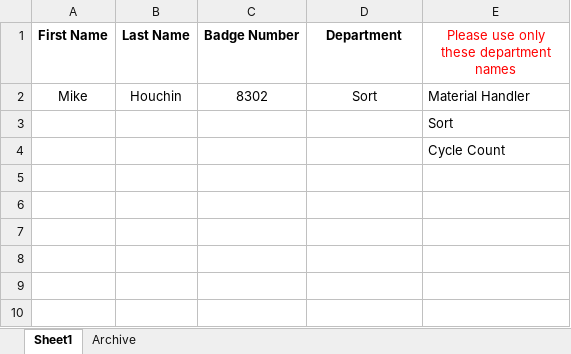
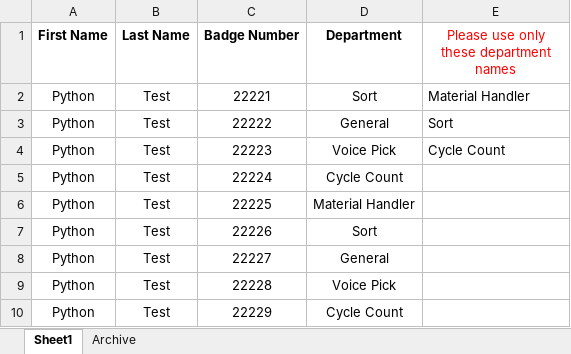
Before and after one commit to Brand07/Apex-Revamped, an Excel workbook: New_Apex_Users.xlsx, sheet Sheet1, drawn as a sheet; values as stored, in another font and other column widths than the file's, no borders; table styles not drawn; removed rows and columns are numbered as before the commit, all else as after; the diff names each change by its address in the sheet, - before the commit and + after, or states it on an @@ line.

```diff
--- a/New_Apex_Users.xlsx (sheet Sheet1)
+++ b/New_Apex_Users.xlsx (sheet Sheet1)
-row 2: Mike | Houchin | 8302 | Sort | Material Handler
-row 3:  |  |  |  | Sort
-row 4:  |  |  |  | Cycle Count
+row 2: Python | Test | 22221 | Sort | Material Handler
+row 3: Python | Test | 22222 | General | Sort
+row 4: Python | Test | 22223 | Voice Pick | Cycle Count
+row 5: Python | Test | 22224 | Cycle Count
+row 6: Python | Test | 22225 | Material Handler
+row 7: Python | Test | 22226 | Sort
+row 8: Python | Test | 22227 | General
+row 9: Python | Test | 22228 | Voice Pick
+row 10: Python | Test | 22229 | Cycle Count
```
Also changed, not shown: 1 other file.
